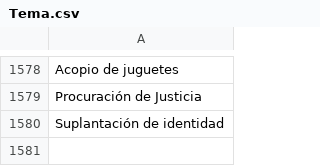
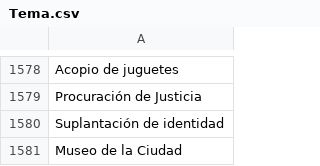
Before and after one commit to thelonious9/radio, a CSV file: Tema.csv, drawn as a sheet; only a part is shown, gaps mark what is left out; the diff names each change by its address in the sheet, - before the commit and + after, or states it on an @@ line.

Commit message:
Museo de la Ciudad

```diff
--- a/Tema.csv
+++ b/Tema.csv
+row 1581: Museo de la Ciudad
```
